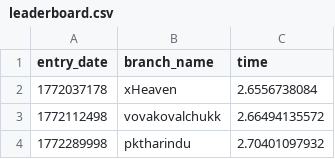
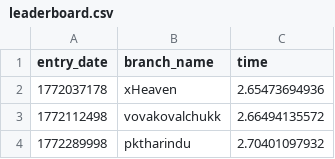
Before and after one commit to matei88/100-million-row-challenge, a CSV file: leaderboard.csv, drawn as a sheet; only a part is shown.

Commit message:
Update leaderboard

```diff
--- a/leaderboard.csv
+++ b/leaderboard.csv
@@ -1,3 +1,3 @@
 entry_date,branch_name,time
-1772037178,xHeaven,2.6556738084
+1772037178,xHeaven,2.65473694936
 1772112498,vovakovalchukk,2.66494135572
```
